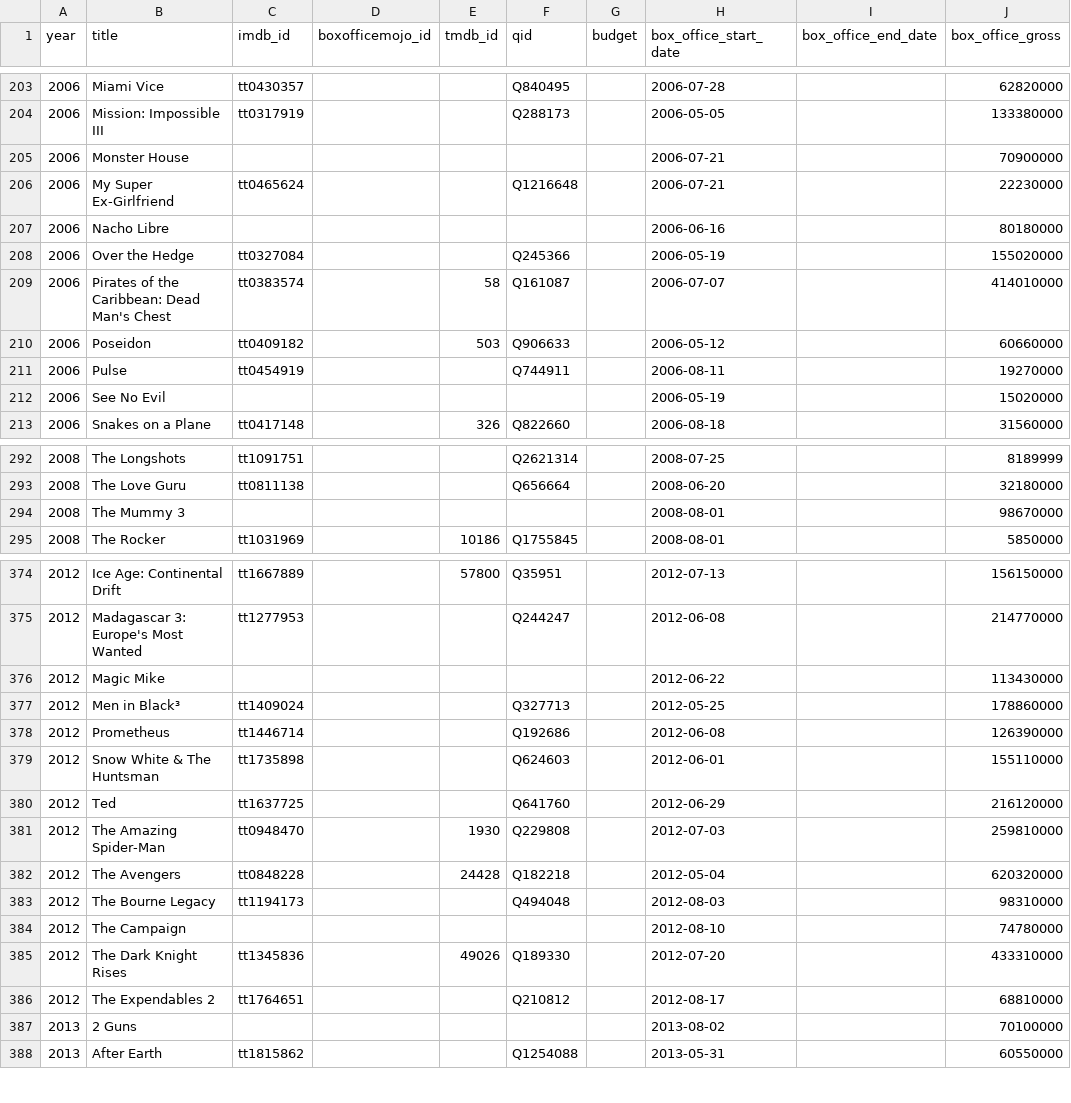
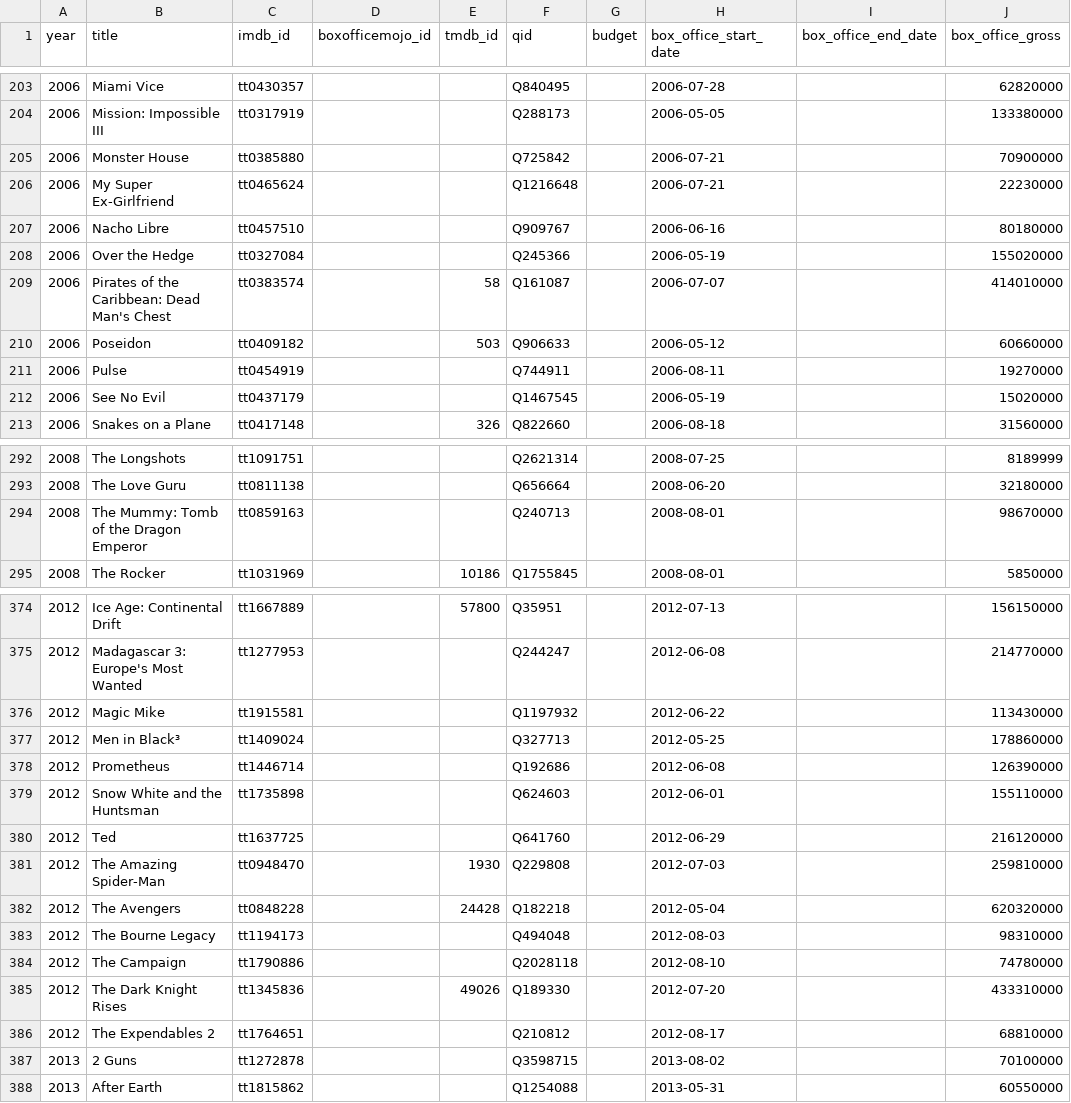
Before and after one commit to josh/summer-movie-wager-data, a CSV file: movies.csv, drawn as a sheet; only a part is shown, gaps mark what is left out; the diff covers the shown part only.

```diff
--- a/movies.csv
+++ b/movies.csv
@@ -204,5 +204,5 @@ year,title,imdb_id,boxofficemojo_id,tmdb_id,qid,budget,box_office_start_date,box
 2006,Mission: Impossible III,tt0317919,,,Q288173,,2006-05-05,,133380000
-2006,Monster House,,,,,,2006-07-21,,70900000
+2006,Monster House,tt0385880,,,Q725842,,2006-07-21,,70900000
 2006,My Super Ex-Girlfriend,tt0465624,,,Q1216648,,2006-07-21,,22230000
-2006,Nacho Libre,,,,,,2006-06-16,,80180000
+2006,Nacho Libre,tt0457510,,,Q909767,,2006-06-16,,80180000
 2006,Over the Hedge,tt0327084,,,Q245366,,2006-05-19,,155020000
@@ -211,3 +211,3 @@ year,title,imdb_id,boxofficemojo_id,tmdb_id,qid,budget,box_office_start_date,box
 2006,Pulse,tt0454919,,,Q744911,,2006-08-11,,19270000
-2006,See No Evil,,,,,,2006-05-19,,15020000
+2006,See No Evil,tt0437179,,,Q1467545,,2006-05-19,,15020000
 2006,Snakes on a Plane,tt0417148,,326,Q822660,,2006-08-18,,31560000
@@ -293,3 +293,3 @@ year,title,imdb_id,boxofficemojo_id,tmdb_id,qid,budget,box_office_start_date,box
 2008,The Love Guru,tt0811138,,,Q656664,,2008-06-20,,32180000
-2008,The Mummy 3,,,,,,2008-08-01,,98670000
+2008,The Mummy: Tomb of the Dragon Emperor,tt0859163,,,Q240713,,2008-08-01,,98670000
 2008,The Rocker,tt1031969,,10186,Q1755845,,2008-08-01,,5850000
@@ -375,6 +375,6 @@ year,title,imdb_id,boxofficemojo_id,tmdb_id,qid,budget,box_office_start_date,box
 2012,Madagascar 3: Europe's Most Wanted,tt1277953,,,Q244247,,2012-06-08,,214770000
-2012,Magic Mike,,,,,,2012-06-22,,113430000
+2012,Magic Mike,tt1915581,,,Q1197932,,2012-06-22,,113430000
 2012,Men in Black³,tt1409024,,,Q327713,,2012-05-25,,178860000
 2012,Prometheus,tt1446714,,,Q192686,,2012-06-08,,126390000
-2012,Snow White & The Huntsman,tt1735898,,,Q624603,,2012-06-01,,155110000
+2012,Snow White and the Huntsman,tt1735898,,,Q624603,,2012-06-01,,155110000
 2012,Ted,tt1637725,,,Q641760,,2012-06-29,,216120000
@@ -383,6 +383,6 @@ year,title,imdb_id,boxofficemojo_id,tmdb_id,qid,budget,box_office_start_date,box
 2012,The Bourne Legacy,tt1194173,,,Q494048,,2012-08-03,,98310000
-2012,The Campaign,,,,,,2012-08-10,,74780000
+2012,The Campaign,tt1790886,,,Q2028118,,2012-08-10,,74780000
 2012,The Dark Knight Rises,tt1345836,,49026,Q189330,,2012-07-20,,433310000
 2012,The Expendables 2,tt1764651,,,Q210812,,2012-08-17,,68810000
-2013,2 Guns,,,,,,2013-08-02,,70100000
+2013,2 Guns,tt1272878,,,Q3598715,,2013-08-02,,70100000
 2013,After Earth,tt1815862,,,Q1254088,,2013-05-31,,60550000
```
Also changed, not shown: 2 added rows, 2 removed rows and 102 edited cells elsewhere in this file.
